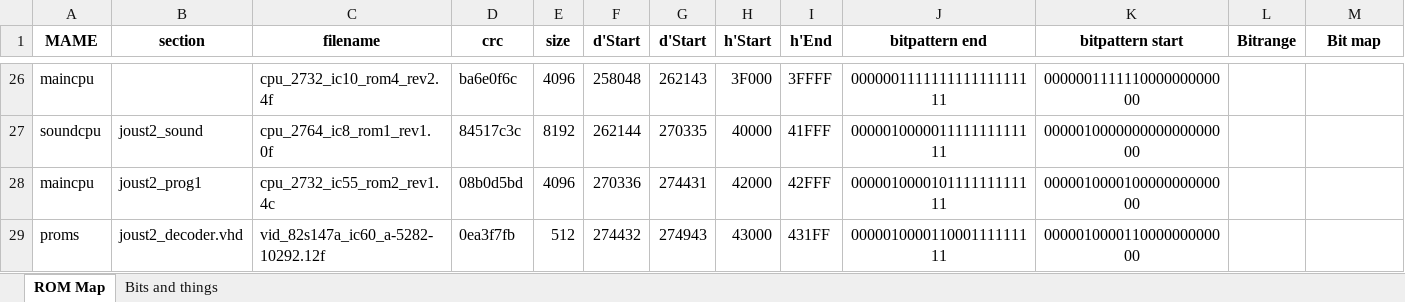
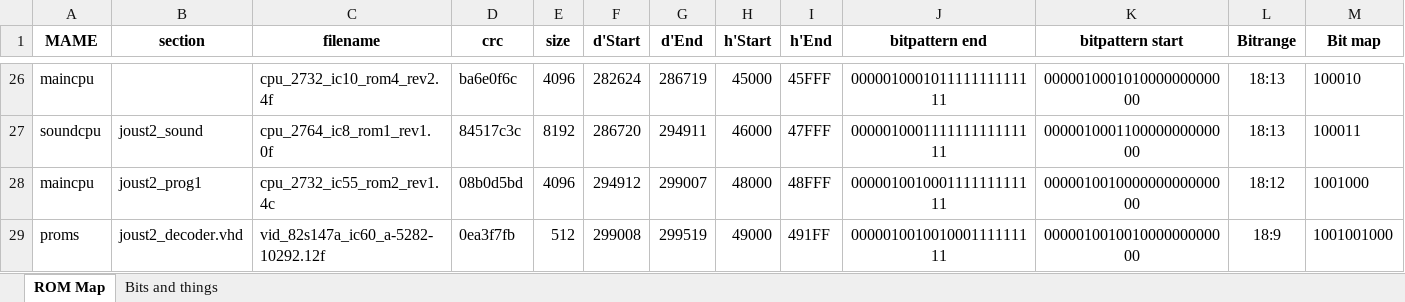
Before and after one commit to birdybro/Arcade-Joust2_MiSTer, an Excel workbook: doc/rom_calc_joust2 - cvsd.xlsx, sheet ROM Map, drawn as a sheet; only a part is shown, gaps mark what is left out; values as stored, in another font and other column widths than the file's, no borders; conditional formats not drawn; the diff covers the shown part only; the diff names each change by its address in the sheet, - before the commit and + after, or states it on an @@ line.

```diff
--- a/doc/rom_calc_joust2 - cvsd.xlsx (sheet ROM Map)
+++ b/doc/rom_calc_joust2 - cvsd.xlsx (sheet ROM Map)
-G1: d'Start
+G1: d'End
-F26 (d'Start): 258048
+F26 (d'Start): 282624
-G26 (d'End): 262143
+G26 (d'End): 286719
-H26 (h'Start): 3F000
+H26 (h'Start): 45000
-I26 (h'End): 3FFFF
+I26 (h'End): 45FFF
-J26 (bitpattern end): 000000111111111111111111
+J26 (bitpattern end): 000001000101111111111111
-K26 (bitpattern start): 000000111111000000000000
+K26 (bitpattern start): 000001000101000000000000
-L26:L27 (Bitrange): (empty)
+L26:L27 (Bitrange): 18:13
-M26 (Bit map): (empty)
+M26 (Bit map): 100010
-F27 (d'Start): 262144
+F27 (d'Start): 286720
-G27 (d'End): 270335
+G27 (d'End): 294911
-H27 (h'Start): 40000
+H27 (h'Start): 46000
-I27 (h'End): 41FFF
+I27 (h'End): 47FFF
-J27 (bitpattern end): 000001000001111111111111
+J27 (bitpattern end): 000001000111111111111111
-K27 (bitpattern start): 000001000000000000000000
+K27 (bitpattern start): 000001000110000000000000
-M27 (Bit map): (empty)
+M27 (Bit map): 100011
-F28 (d'Start): 270336
+F28 (d'Start): 294912
-G28 (d'End): 274431
+G28 (d'End): 299007
-H28 (h'Start): 42000
+H28 (h'Start): 48000
-I28 (h'End): 42FFF
+I28 (h'End): 48FFF
-J28 (bitpattern end): 000001000010111111111111
+J28 (bitpattern end): 000001001000111111111111
-K28 (bitpattern start): 000001000010000000000000
+K28 (bitpattern start): 000001001000000000000000
-L28 (Bitrange): (empty)
+L28 (Bitrange): 18:12
-M28 (Bit map): (empty)
+M28 (Bit map): 1001000
-F29 (d'Start): 274432
+F29 (d'Start): 299008
-G29 (d'End): 274943
+G29 (d'End): 299519
-H29 (h'Start): 43000
+H29 (h'Start): 49000
-I29 (h'End): 431FF
+I29 (h'End): 491FF
-J29 (bitpattern end): 000001000011000111111111
+J29 (bitpattern end): 000001001001000111111111
-K29 (bitpattern start): 000001000011000000000000
+K29 (bitpattern start): 000001001001000000000000
-L29 (Bitrange): (empty)
+L29 (Bitrange): 18:9
-M29 (Bit map): (empty)
+M29 (Bit map): 1001001000
```
Also changed, not shown: 32 edited cells elsewhere in this sheet, 6 other files.
